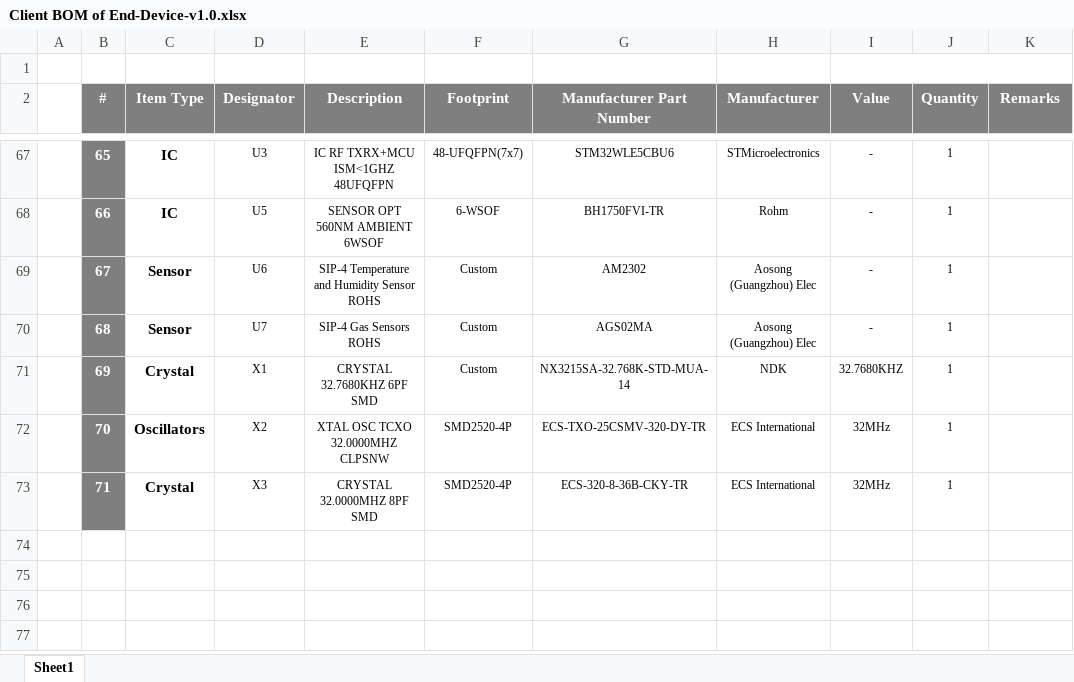
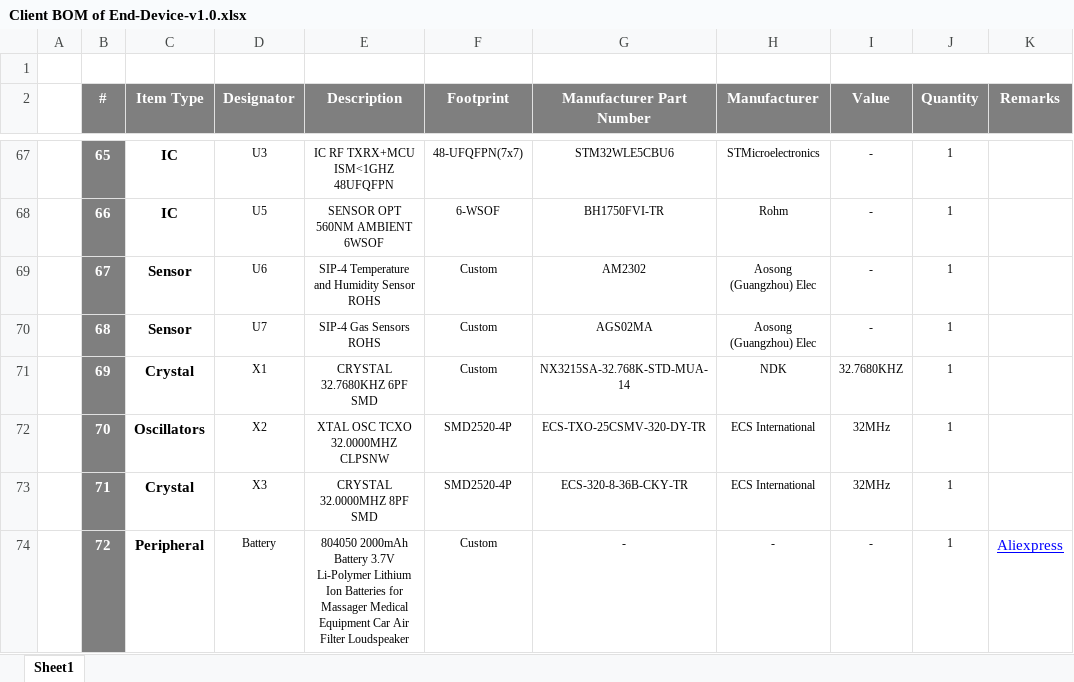
Before and after one commit to eSpark-Backup/awad-shibli-wireless-sensor-network, an Excel workbook: Design-Files/End-Device-v1.0/Deliverables/BOM/Client BOM of End-Device-v1.0.xlsx, sheet Sheet1, drawn as a sheet; only a part is shown, gaps mark what is left out; values as stored, in another font and other column widths than the file's, no borders; the diff names each change by its address in the sheet, - before the commit and + after, or states it on an @@ line.

Commit message:
Client BOM Update.
Battery Peripheral added.

```diff
--- a/Design-Files/End-Device-v1.0/Deliverables/BOM/Client BOM of End-Device-v1.0.xlsx (sheet Sheet1)
+++ b/Design-Files/End-Device-v1.0/Deliverables/BOM/Client BOM of End-Device-v1.0.xlsx (sheet Sheet1)
+row 74:  | 72 | Peripheral | Battery | 804050 2000mAh Battery 3.7V Li-Polymer Lithium Ion Batteries for Massager Medical Equipment Car Air Filter Loudspeaker | Custom | - | - | - | 1 | Aliexpress
```
Also changed, not shown: Design-Files/Gateway-Device-v1.0/Deliverables/BOM/Client BOM of Gateway-Device-v1.0.xlsx.
